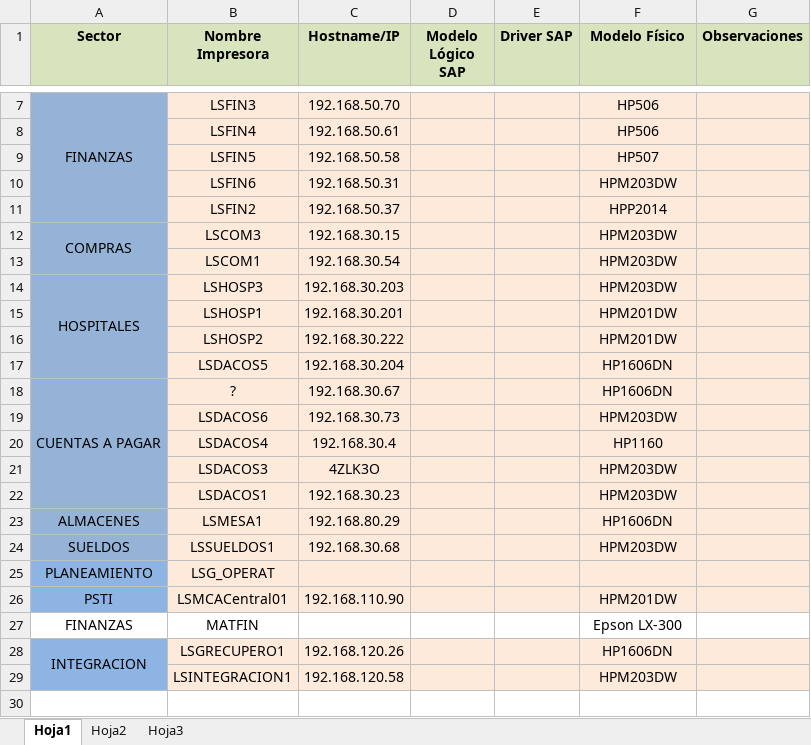
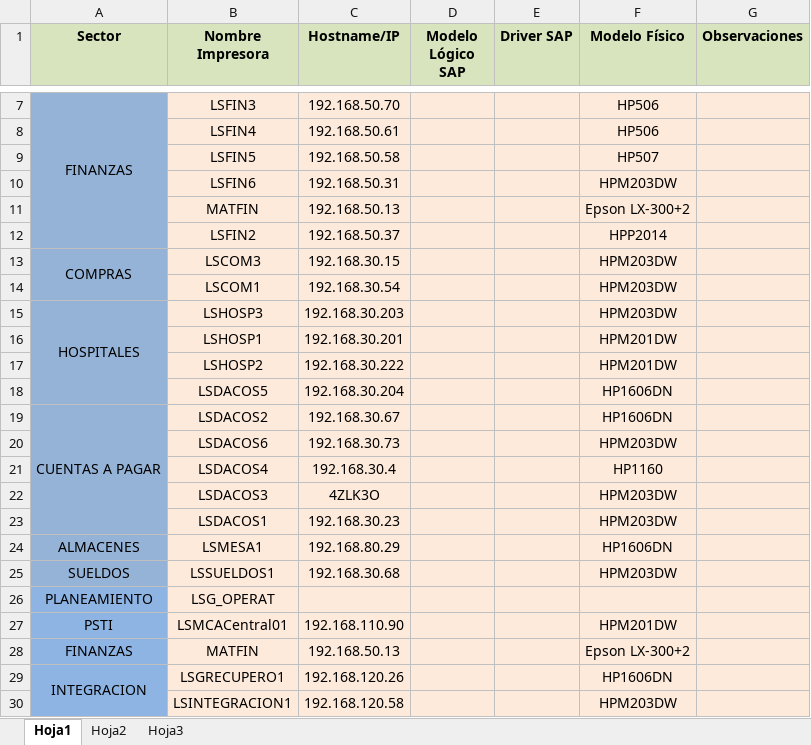
Before and after one commit to OsPeCon/SAP, an Excel workbook: 1 GESTION (nuevo)/Documentacion/site/content/DocumentosReferencia/Copia de Listado de Impresoras NUEVO.xlsx, sheet Hoja1, drawn as a sheet; only a part is shown, gaps mark what is left out; the shorter side is filled out with more unchanged rows; values as stored, in another font and other column widths than the file's, no borders; addresses are those after the commit; the diff names each change by its address in the sheet, - before the commit and + after, or states it on an @@ line.

Commit message:
PRINTSAP

```diff
--- a/1 GESTION (nuevo)/Documentacion/site/content/DocumentosReferencia/Copia de Listado de Impresoras NUEVO.xlsx (sheet Hoja1)
+++ b/1 GESTION (nuevo)/Documentacion/site/content/DocumentosReferencia/Copia de Listado de Impresoras NUEVO.xlsx (sheet Hoja1)
+row 11:  | MATFIN | 192.168.50.13 |  |  | Epson LX-300+2
-B19 (Nombre Impresora): ?
+B19 (Nombre Impresora): LSDACOS2
-A28 fill: none
+A28 fill: #8EB4E3
-B28:G28 fill: none
+B28:G28 fill: #FDEADA
-C28 (Hostname/IP): (empty)
+C28 (Hostname/IP): 192.168.50.13
-F28 (Modelo Físico): Epson LX-300
+F28 (Modelo Físico): Epson LX-300+2
```
